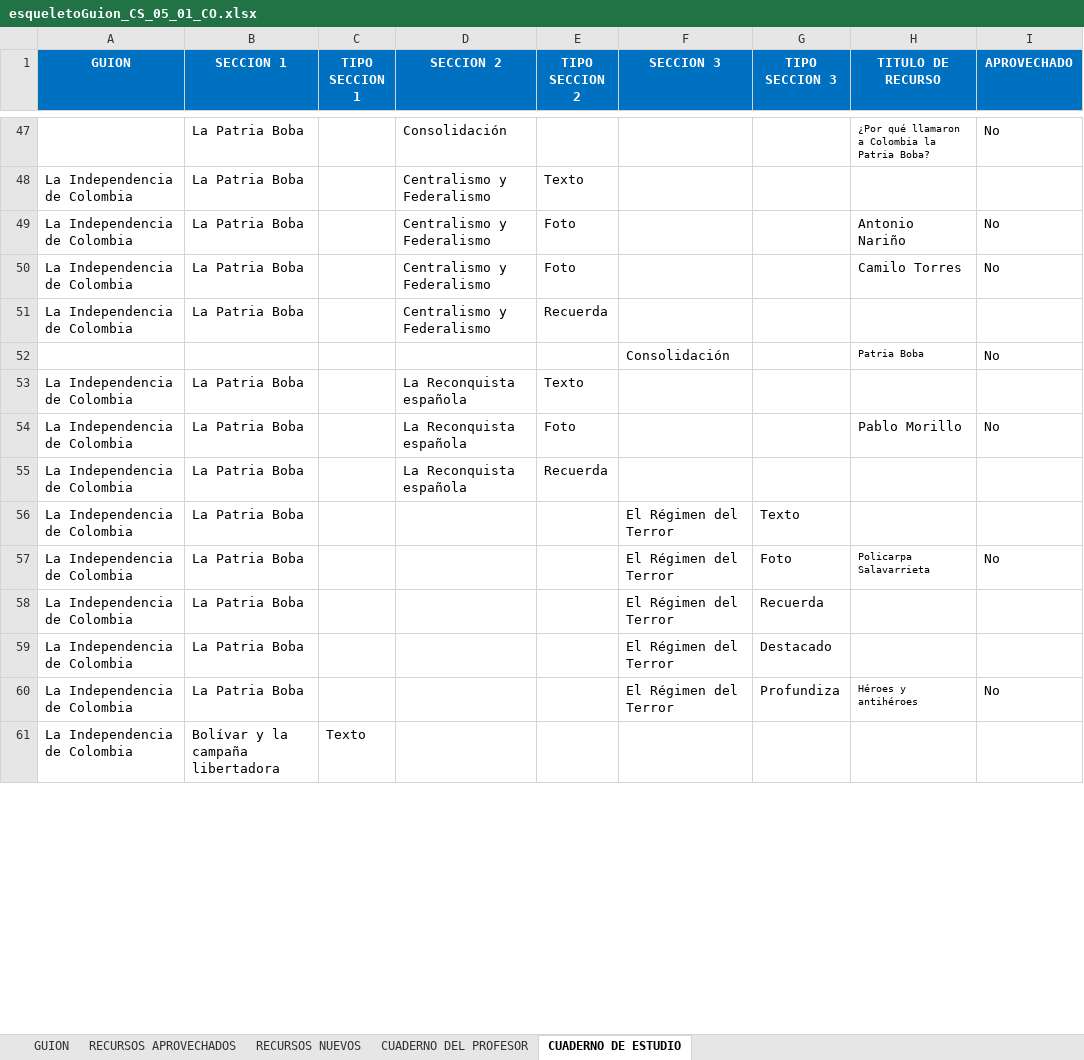
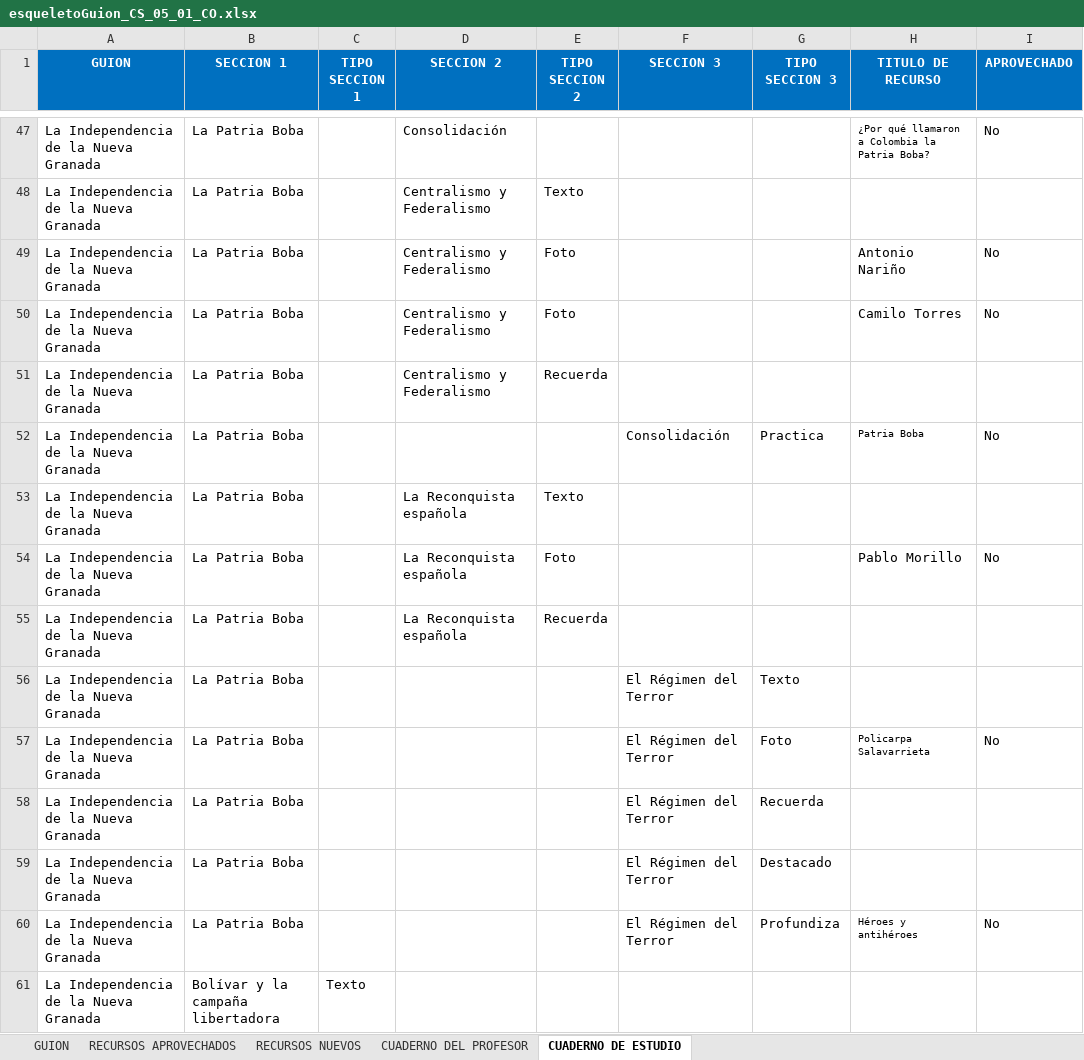
Before and after one commit to AulaPlanetaColombia/CienciasSociales, an Excel workbook: fuentes/contenidos/grado05/guion01/esqueletoGuion_CS_05_01_CO.xlsx, sheet CUADERNO DE ESTUDIO, drawn as a sheet; only a part is shown, gaps mark what is left out; values as stored, in another font and other column widths than the file's, no borders; the diff covers the shown part only; the diff names each change by its address in the sheet, - before the commit and + after, or states it on an @@ line.

```diff
--- a/fuentes/contenidos/grado05/guion01/esqueletoGuion_CS_05_01_CO.xlsx (sheet CUADERNO DE ESTUDIO)
+++ b/fuentes/contenidos/grado05/guion01/esqueletoGuion_CS_05_01_CO.xlsx (sheet CUADERNO DE ESTUDIO)
-A47 (GUION): (empty)
+A47 (GUION): La Independencia de la Nueva Granada
-A48:A51 (GUION): La Independencia de Colombia
+A48:A51 (GUION): La Independencia de la Nueva Granada
-A52 (GUION): (empty)
+A52 (GUION): La Independencia de la Nueva Granada
-B52 (SECCION 1): (empty)
+B52 (SECCION 1): La Patria Boba
-G52 (TIPO SECCION 3): (empty)
+G52 (TIPO SECCION 3): Practica
-A53:A61 (GUION): La Independencia de Colombia
+A53:A61 (GUION): La Independencia de la Nueva Granada
```
Also changed, not shown: 18 added rows, 18 removed rows, 67 edited cells and cell formats elsewhere in this sheet, sheet RECURSOS APROVECHADOS, 22 other files.
